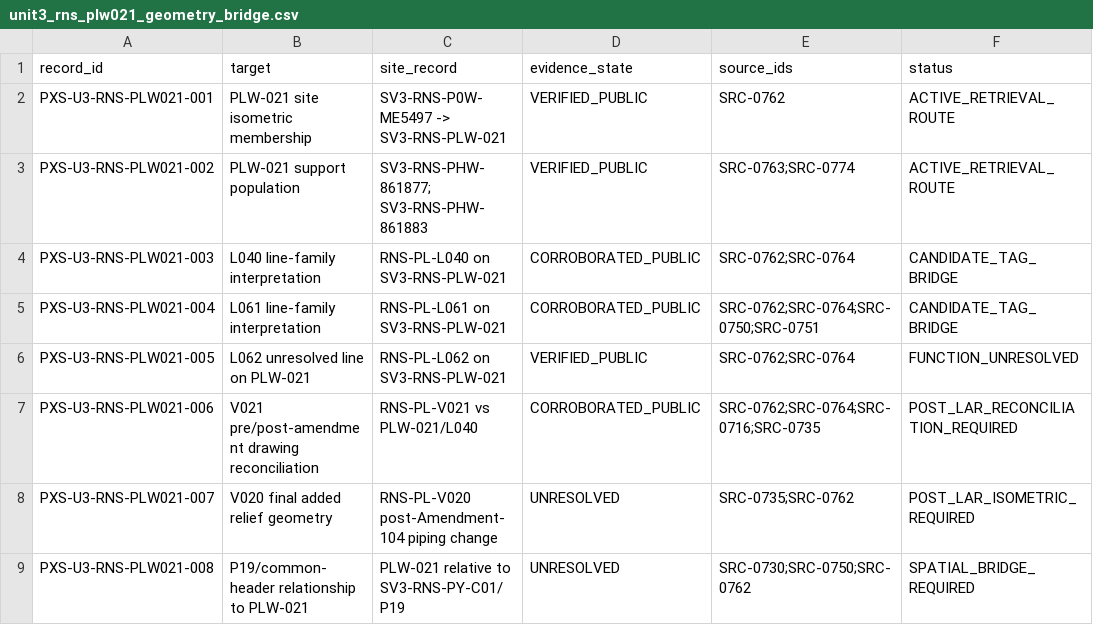
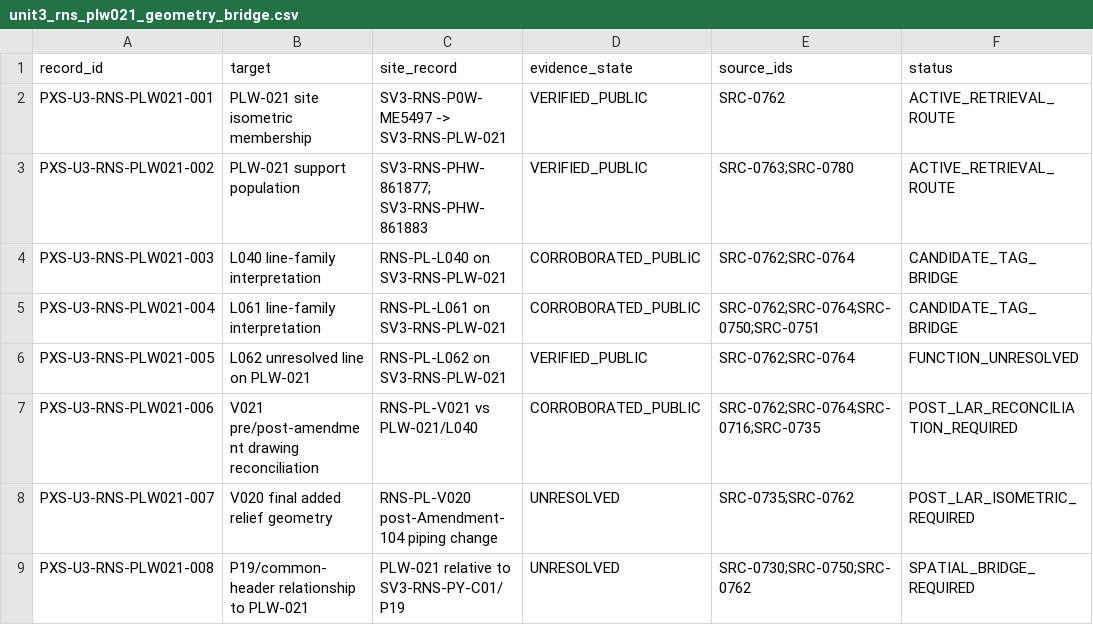
Before and after one commit to VesperCaeli/Westinghouse-ap1000-project, a CSV file: data/systems/PXS/unit3_rns_plw021_geometry_bridge.csv, drawn as a sheet; only a part is shown; the diff names each change by its address in the sheet, - before the commit and + after, or states it on an @@ line.

Commit message:
Repoint PLW-021 support bridge to SRC-0780

```diff
--- a/data/systems/PXS/unit3_rns_plw021_geometry_bridge.csv
+++ b/data/systems/PXS/unit3_rns_plw021_geometry_bridge.csv
-E3 (source_ids): SRC-0763;SRC-0774
+E3 (source_ids): SRC-0763;SRC-0780
```
